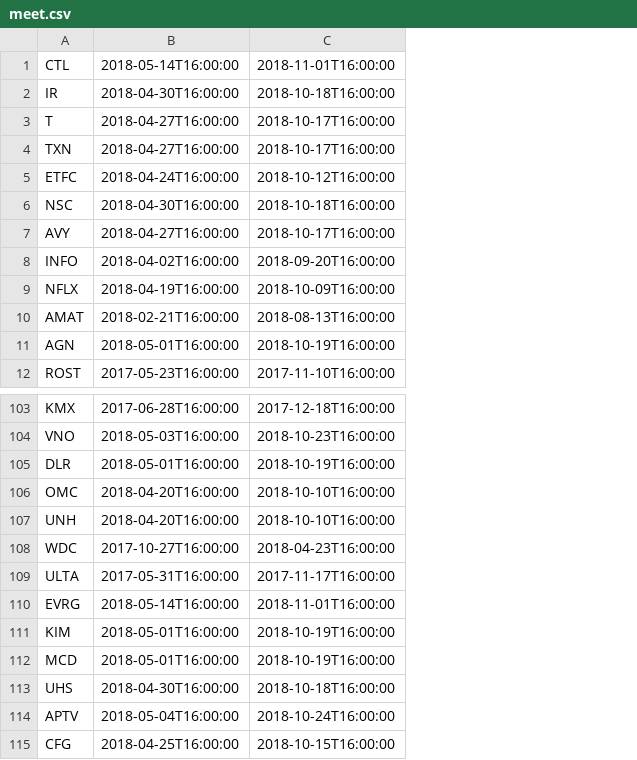
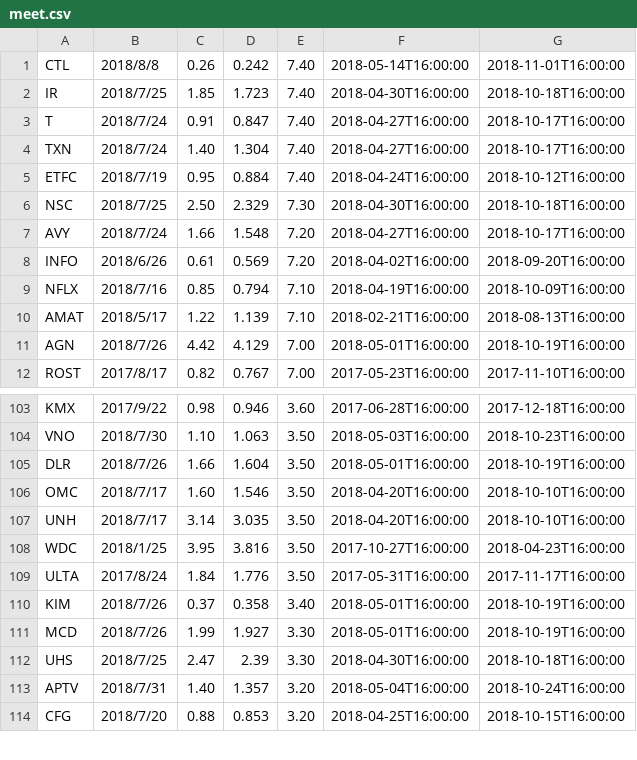
Before and after one commit to YechengLi/6883_Final_Project, a CSV file: meet.csv, drawn as a sheet; only a part is shown, gaps mark what is left out; removed rows and columns are numbered as before the commit, all else as after; the diff names each change by its address in the sheet, - before the commit and + after, or states it on an @@ line.

```diff
--- a/meet.csv
+++ b/meet.csv
+column B, rows 1-12: 2018/8/8 | 2018/7/25 | 2018/7/24 | 2018/7/24 | 2018/7/19 | 2018/7/25 | 2018/7/24 | 2018/6/26 | 2018/7/16 | 2018/5/17 | 2018/7/26 | 2017/8/17; rows 103-114: 2017/9/22 | 2018/7/30 | 2018/7/26 | 2018/7/17 | 2018/7/17 | 2018/1/25 | 2017/8/24 | 2018/7/26 | 2018/7/26 | 2018/7/25 | 2018/7/31 | 2018/7/20
+column C, rows 1-12: 0.26 | 1.85 | 0.91 | 1.40 | 0.95 | 2.50 | 1.66 | 0.61 | 0.85 | 1.22 | 4.42 | 0.82; rows 103-114: 0.98 | 1.10 | 1.66 | 1.60 | 3.14 | 3.95 | 1.84 | 0.37 | 1.99 | 2.47 | 1.40 | 0.88
+column D, rows 1-12: 0.242 | 1.723 | 0.847 | 1.304 | 0.884 | 2.329 | 1.548 | 0.569 | 0.794 | 1.139 | 4.129 | 0.767; rows 103-114: 0.946 | 1.063 | 1.604 | 1.546 | 3.035 | 3.816 | 1.776 | 0.358 | 1.927 | 2.39 | 1.357 | 0.853
+column E, rows 1-12: 7.40 | 7.40 | 7.40 | 7.40 | 7.40 | 7.30 | 7.20 | 7.20 | 7.10 | 7.10 | 7.00 | 7.00; rows 103-114: 3.60 | 3.50 | 3.50 | 3.50 | 3.50 | 3.50 | 3.50 | 3.40 | 3.30 | 3.30 | 3.20 | 3.20
-row 110: EVRG | 2018-05-14T16:00:00 | 2018-11-01T16:00:00
```
Also changed, not shown: beat.csv, miss.csv, 5 other files.
